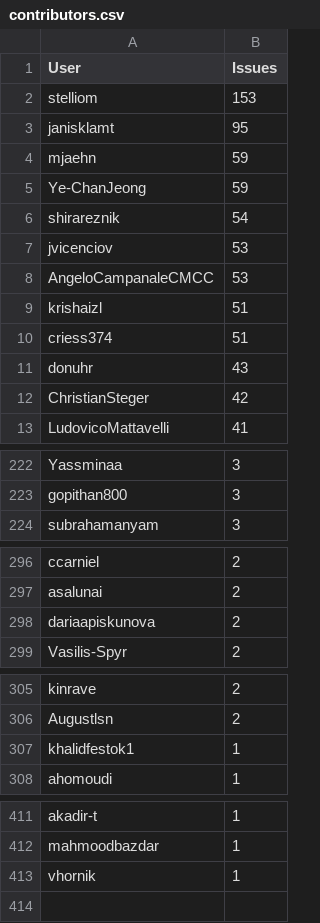
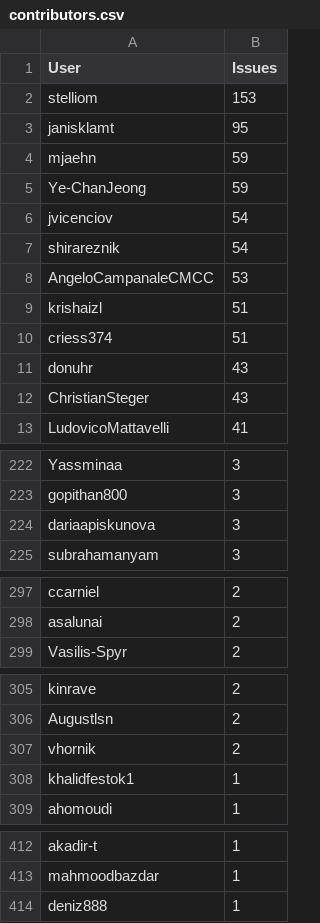
Before and after one commit to C2SM/zonda-statistics, a CSV file: csv/contributors.csv, drawn as a sheet; only a part is shown, gaps mark what is left out.

```diff
--- a/csv/contributors.csv
+++ b/csv/contributors.csv
@@ -5,4 +5,4 @@ mjaehn,59
 Ye-ChanJeong,59
+jvicenciov,54
 shirareznik,54
-jvicenciov,53
 AngeloCampanaleCMCC,53
@@ -11,3 +11,3 @@ criess374,51
 donuhr,43
-ChristianSteger,42
+ChristianSteger,43
 LudovicoMattavelli,41
@@ -223,2 +223,3 @@ Yassminaa,3
 gopithan800,3
+dariaapiskunova,3
 subrahamanyam,3
@@ -297,3 +298,2 @@ ccarniel,2
 asalunai,2
-dariaapiskunova,2
 Vasilis-Spyr,2
@@ -306,2 +306,3 @@ kinrave,2
 Augustlsn,2
+vhornik,2
 khalidfestok1,1
@@ -412,2 +413,2 @@ akadir-t,1
 mahmoodbazdar,1
-vhornik,1
+deniz888,1
```
Also changed, not shown: csv/label_combinations.csv, csv/labels.csv, 8 other files.
